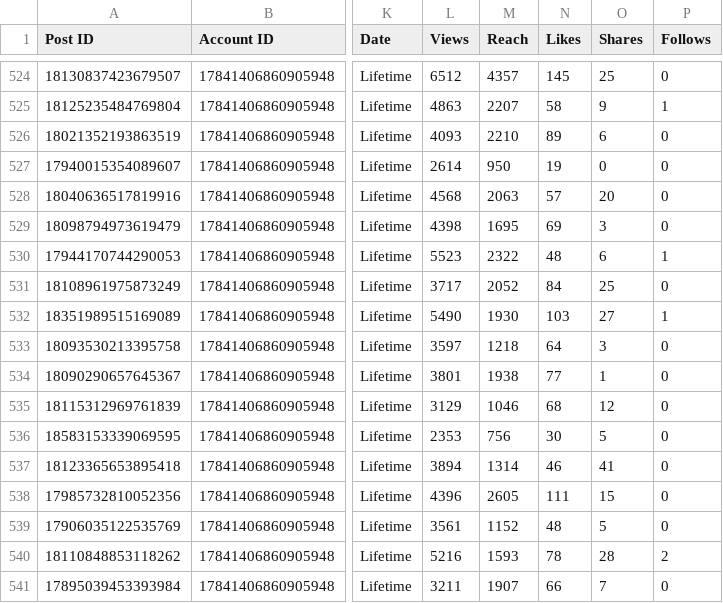
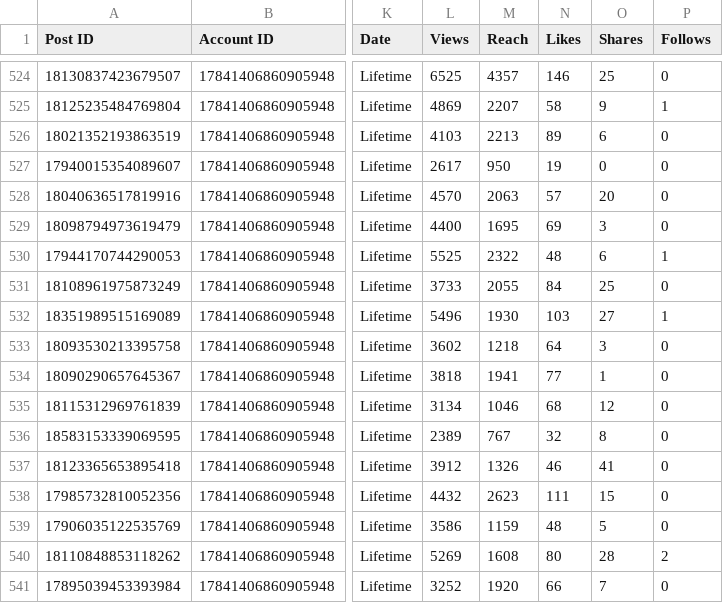
Before and after one commit to Claudiae09/init-instagram-pipeline, a CSV file: csv/instagram_export.csv, drawn as a sheet; only a part is shown, gaps mark what is left out; the diff covers the shown part only; the diff names each change by its address in the sheet, - before the commit and + after, or states it on an @@ line.

```diff
--- a/csv/instagram_export.csv
+++ b/csv/instagram_export.csv
-L524 (Views): 6512
+L524 (Views): 6525
-N524 (Likes): 145
+N524 (Likes): 146
-L525 (Views): 4863
+L525 (Views): 4869
-L526 (Views): 4093
+L526 (Views): 4103
-M526 (Reach): 2210
+M526 (Reach): 2213
-L527 (Views): 2614
+L527 (Views): 2617
-L528 (Views): 4568
+L528 (Views): 4570
-L529 (Views): 4398
+L529 (Views): 4400
-L530 (Views): 5523
+L530 (Views): 5525
-L531 (Views): 3717
+L531 (Views): 3733
-M531 (Reach): 2052
+M531 (Reach): 2055
-L532 (Views): 5490
+L532 (Views): 5496
-L533 (Views): 3597
+L533 (Views): 3602
-L534 (Views): 3801
+L534 (Views): 3818
-M534 (Reach): 1938
+M534 (Reach): 1941
-L535 (Views): 3129
+L535 (Views): 3134
-L536 (Views): 2353
+L536 (Views): 2389
-M536 (Reach): 756
+M536 (Reach): 767
-N536 (Likes): 30
+N536 (Likes): 32
-O536 (Shares): 5
+O536 (Shares): 8
-L537 (Views): 3894
+L537 (Views): 3912
-M537 (Reach): 1314
+M537 (Reach): 1326
-L538 (Views): 4396
+L538 (Views): 4432
-M538 (Reach): 2605
+M538 (Reach): 2623
-L539 (Views): 3561
+L539 (Views): 3586
-M539 (Reach): 1152
+M539 (Reach): 1159
-L540 (Views): 5216
+L540 (Views): 5269
-M540 (Reach): 1593
+M540 (Reach): 1608
-N540 (Likes): 78
+N540 (Likes): 80
-L541 (Views): 3211
+L541 (Views): 3252
-M541 (Reach): 1907
+M541 (Reach): 1920
```
Also changed, not shown: 2 added rows and 119 edited cells elsewhere in this file, csv/account_insights.csv, csv/audience_demographics.csv, 3 other files.
